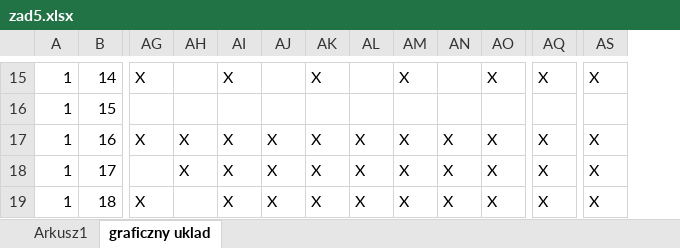
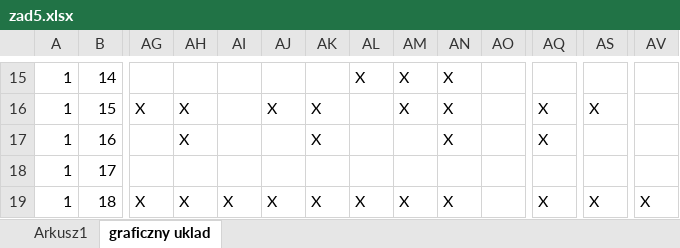
Before and after one commit to Ph4sm4/Programming, an Excel workbook: standard/matura/2012/rozwiazania/zad5.xlsx, sheet graficzny uklad, drawn as a sheet; only a part is shown, gaps mark what is left out; values as stored, in another font and other column widths than the file's, no borders; the diff covers the shown part only; the diff names each change by its address in the sheet, - before the commit and + after, or states it on an @@ line.

```diff
--- a/standard/matura/2012/rozwiazania/zad5.xlsx (sheet graficzny uklad)
+++ b/standard/matura/2012/rozwiazania/zad5.xlsx (sheet graficzny uklad)
+column AV, row 19: X
-AG15: X
+AG15: (empty)
-AI15: X
+AI15: (empty)
-AK15: X
+AK15: (empty)
-AL15: (empty)
+AL15: X
-AN15:AN16: (empty)
+AN15:AN16: X
-AO15: X
+AO15: (empty)
-AQ15: X
+AQ15: (empty)
-AS15: X
+AS15: (empty)
-AG16: (empty)
+AG16: X
-AH16: (empty)
+AH16: X
-AJ16: (empty)
+AJ16: X
-AK16: (empty)
+AK16: X
-AM16: (empty)
+AM16: X
-AQ16: (empty)
+AQ16: X
-AS16: (empty)
+AS16: X
-AG17: X
+AG17: (empty)
-AI17:AI18: X
+AI17:AI18: (empty)
-AJ17:AJ18: X
+AJ17:AJ18: (empty)
-AL17:AL18: X
+AL17:AL18: (empty)
-AM17:AM18: X
+AM17:AM18: (empty)
-AO17:AO19: X
+AO17:AO19: (empty)
-AS17:AS18: X
+AS17:AS18: (empty)
-AH18: X
+AH18: (empty)
-AK18: X
+AK18: (empty)
-AN18: X
+AN18: (empty)
-AQ18: X
+AQ18: (empty)
-AH19: (empty)
+AH19: X
```
Also changed, not shown: 2 removed columns and 156 edited cells elsewhere in this sheet, formulas that keep their value, 1 other file.
